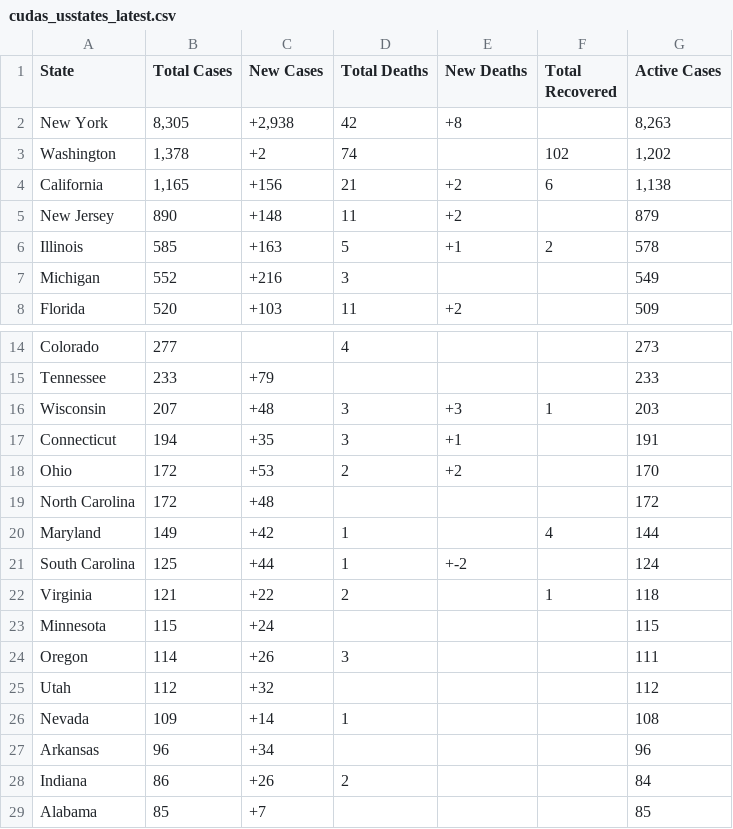
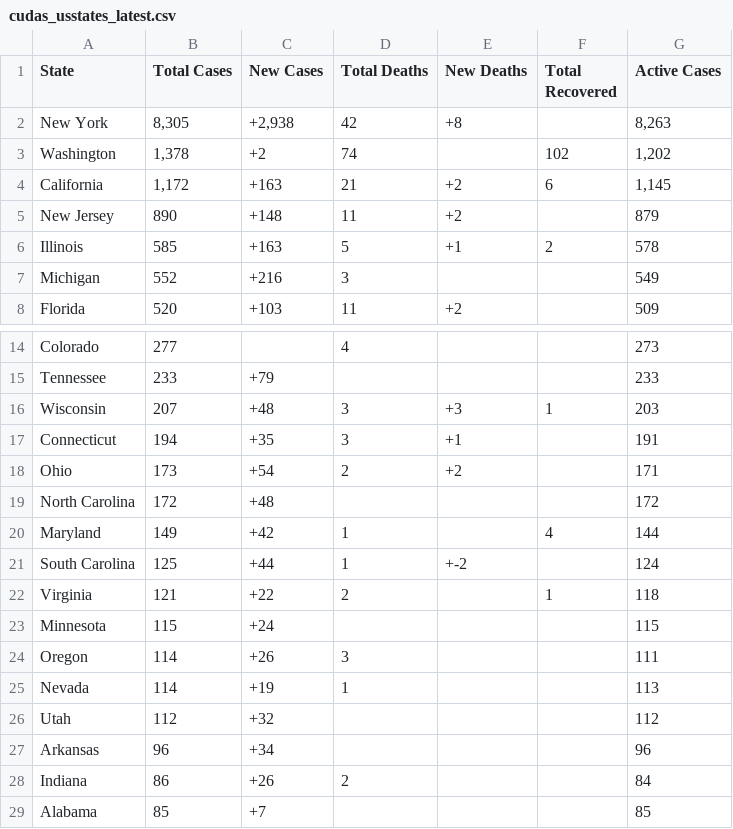
Before and after one commit to WeatherEric/covid19, a CSV file: latestdata/cudas_usstates_latest.csv, drawn as a sheet; only a part is shown, gaps mark what is left out.

Commit message:
20200320 21:45:01Z Upload

```diff
--- a/latestdata/cudas_usstates_latest.csv
+++ b/latestdata/cudas_usstates_latest.csv
@@ -3,3 +3,3 @@ New York,"8,305","+2,938",42,+8,,"8,263"
 Washington,"1,378",+2,74,,102,"1,202"
-California,"1,165",+156,21,+2,6,"1,138"
+California,"1,172",+163,21,+2,6,"1,145"
 New Jersey,890,+148,11,+2,,879
@@ -17,3 +17,3 @@ Wisconsin,207,+48,3,+3,1,203
 Connecticut,194,+35,3,+1,,191
-Ohio,172,+53,2,+2,,170
+Ohio,173,+54,2,+2,,171
 North Carolina,172,+48,,,,172
@@ -24,4 +24,4 @@ Minnesota,115,+24,,,,115
 Oregon,114,+26,3,,,111
+Nevada,114,+19,1,,,113
 Utah,112,+32,,,,112
-Nevada,109,+14,1,,,108
 Arkansas,96,+34,,,,96
```
